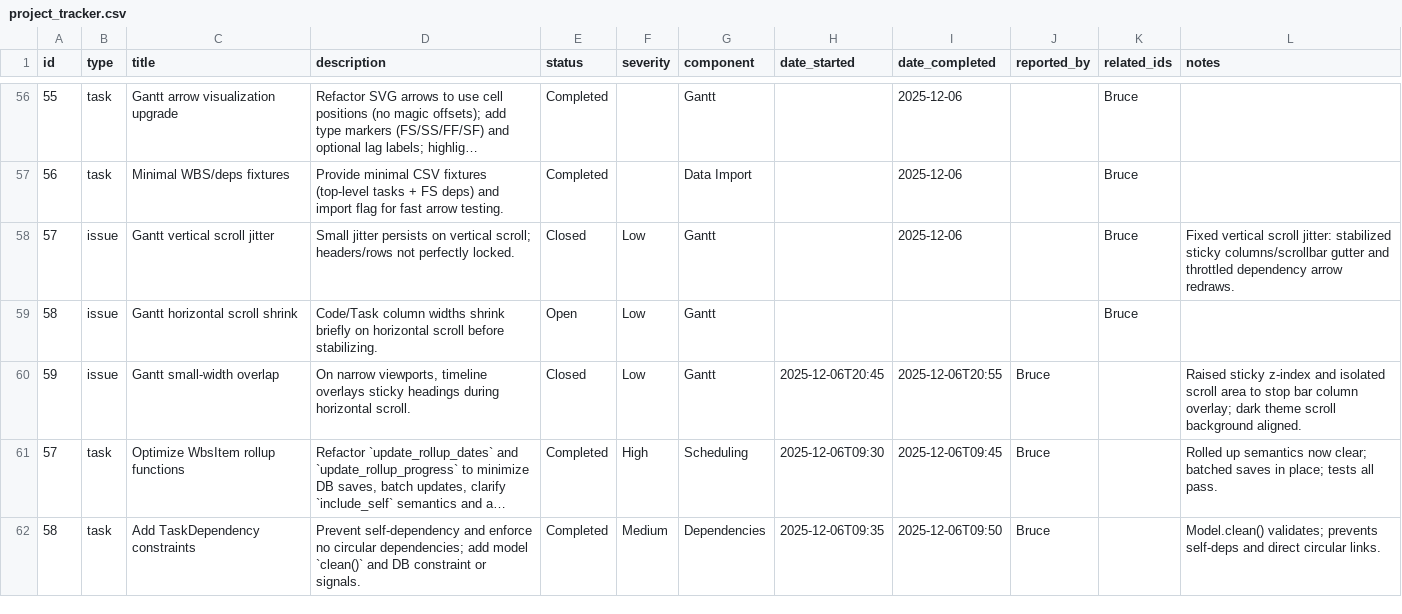
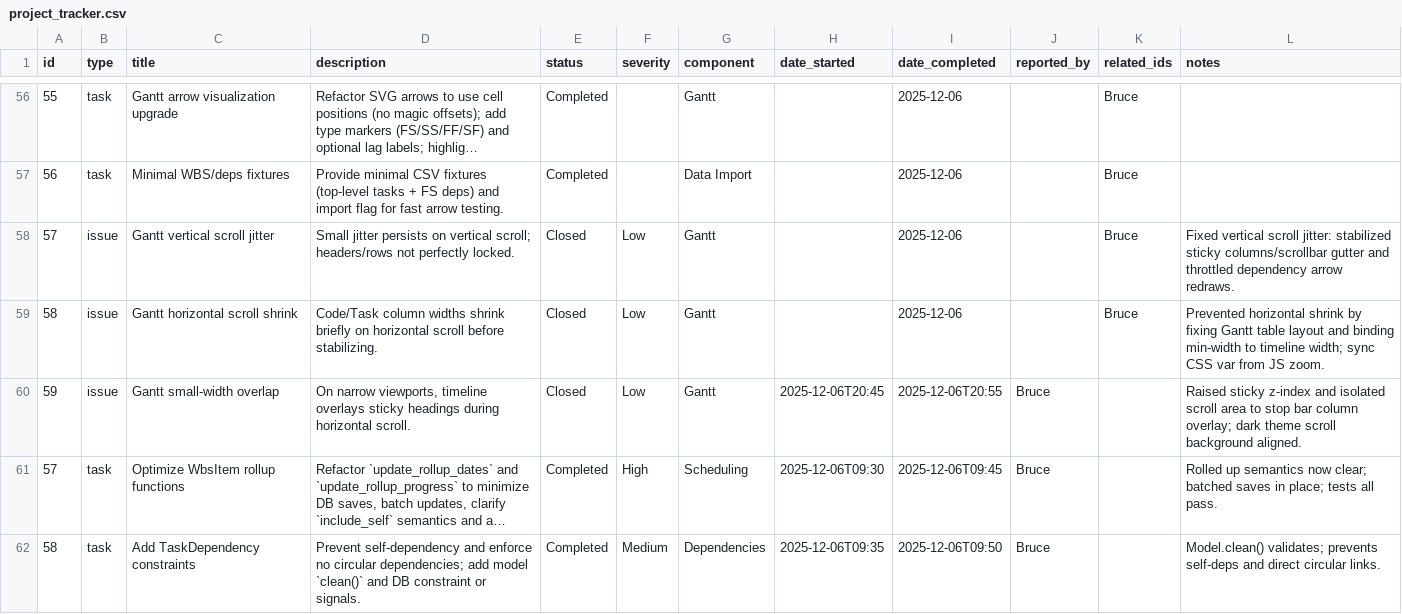
Before and after one commit to brucedombrowski/OpenSourceHouseProject, a CSV file: project_tracker.csv, drawn as a sheet; only a part is shown, gaps mark what is left out; long unchanged cells end in ….

Commit message:
Issue 58: fix Gantt horizontal scroll shrink

```diff
--- a/project_tracker.csv
+++ b/project_tracker.csv
@@ -58,3 +58,3 @@ id,type,title,description,status,severity,component,date_started,date_completed,
 57,issue,Gantt vertical scroll jitter,Small jitter persists on vertical scroll; headers/rows not perfectly locked.,Closed,Low,Gantt,,2025-12-06,,Bruce,Fixed vertical scroll jitter: stabilized sticky columns/scrollbar gutter and throttled dependency arrow redraws.
-58,issue,Gantt horizontal scroll shrink,Code/Task column widths shrink briefly on horizontal scroll before stabilizing.,Open,Low,Gantt,,,,Bruce,
+58,issue,Gantt horizontal scroll shrink,Code/Task column widths shrink briefly on horizontal scroll before stabilizing.,Closed,Low,Gantt,,2025-12-06,,Bruce,Prevented horizontal shrink by fixing Gantt table layout and binding min-width to timeline width; sync CSS var from JS zoom.
 59,issue,Gantt small-width overlap,"On narrow viewports, timeline overlays sticky headings during horizontal scroll.",Closed,Low,Gantt,2025-12-06T20:45,2025-12-06T20:55,Bruce,,Raised sticky z-index and isolated scroll area to stop bar column overlay; dark theme scroll background aligned.
```
Also changed, not shown: 4 other files.
